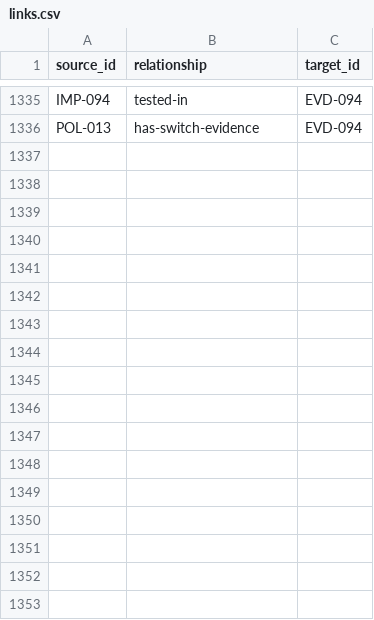
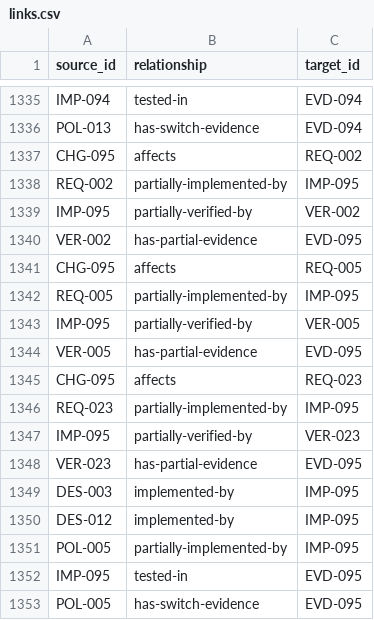
Before and after one commit to Romanof123/JNOX, a CSV file: trace/links.csv, drawn as a sheet; only a part is shown, gaps mark what is left out.

Commit message:
Trace the scoped 005 workload result in both languages (EVD-095)

```diff
--- a/trace/links.csv
+++ b/trace/links.csv
@@ -1336 +1336,18 @@ IMP-094,tested-in,EVD-094
 POL-013,has-switch-evidence,EVD-094
+CHG-095,affects,REQ-002
+REQ-002,partially-implemented-by,IMP-095
+IMP-095,partially-verified-by,VER-002
+VER-002,has-partial-evidence,EVD-095
+CHG-095,affects,REQ-005
+REQ-005,partially-implemented-by,IMP-095
+IMP-095,partially-verified-by,VER-005
+VER-005,has-partial-evidence,EVD-095
+CHG-095,affects,REQ-023
+REQ-023,partially-implemented-by,IMP-095
+IMP-095,partially-verified-by,VER-023
+VER-023,has-partial-evidence,EVD-095
+DES-003,implemented-by,IMP-095
+DES-012,implemented-by,IMP-095
+POL-005,partially-implemented-by,IMP-095
+IMP-095,tested-in,EVD-095
+POL-005,has-switch-evidence,EVD-095
```
Also changed, not shown: 7 other files.
